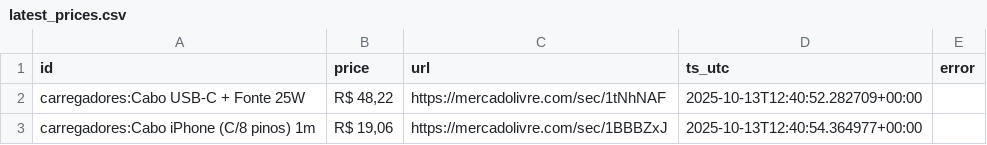
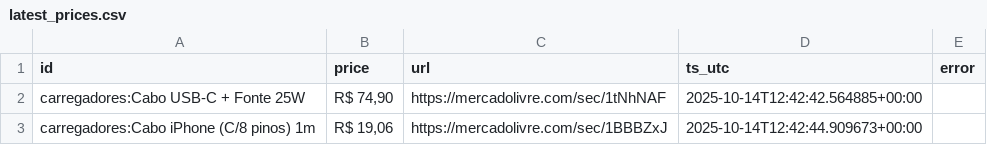
Before and after one commit to Eduardohmn/raspador, a CSV file: data/latest_prices.csv, drawn as a sheet.

```diff
--- a/data/latest_prices.csv
+++ b/data/latest_prices.csv
@@ -1,3 +1,3 @@
 id,price,url,ts_utc,error
-carregadores:Cabo USB-C + Fonte 25W,"R$ 48,22",https://mercadolivre.com/sec/1tNhNAF,2025-10-13T12:40:52.282709+00:00,
-carregadores:Cabo iPhone (C/8 pinos) 1m,"R$ 19,06",https://mercadolivre.com/sec/1BBBZxJ,2025-10-13T12:40:54.364977+00:00,
+carregadores:Cabo USB-C + Fonte 25W,"R$ 74,90",https://mercadolivre.com/sec/1tNhNAF,2025-10-14T12:42:42.564885+00:00,
+carregadores:Cabo iPhone (C/8 pinos) 1m,"R$ 19,06",https://mercadolivre.com/sec/1BBBZxJ,2025-10-14T12:42:44.909673+00:00,
```
Also changed, not shown: 1 other file.
